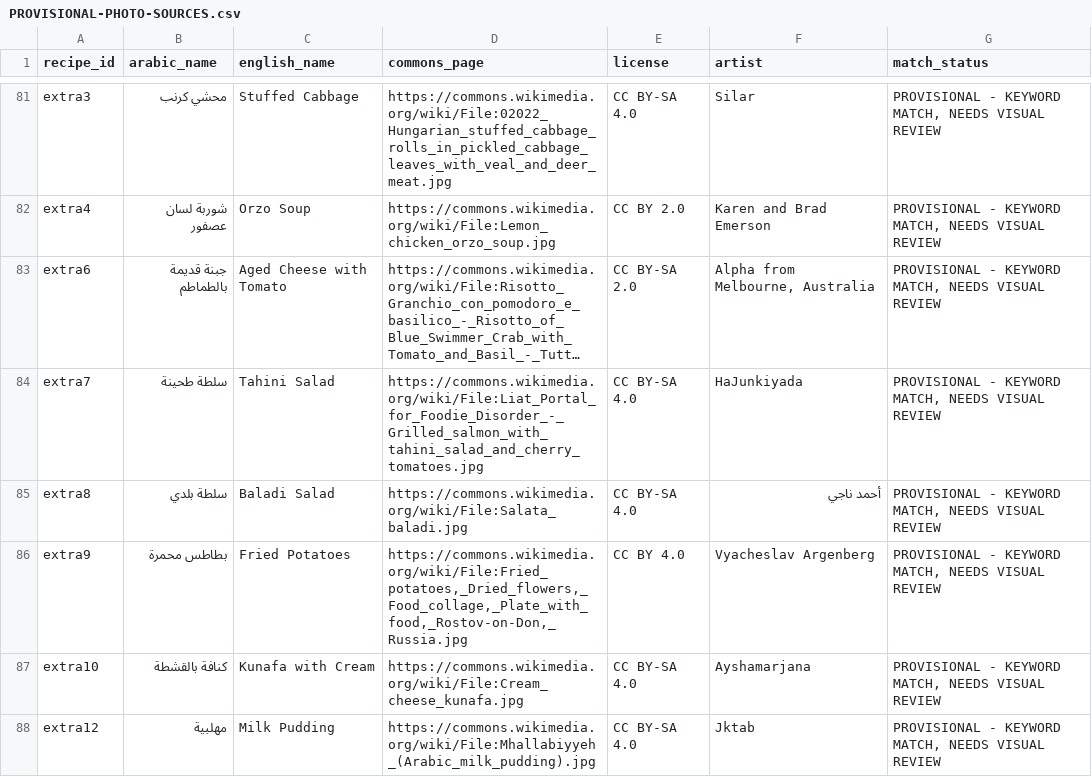
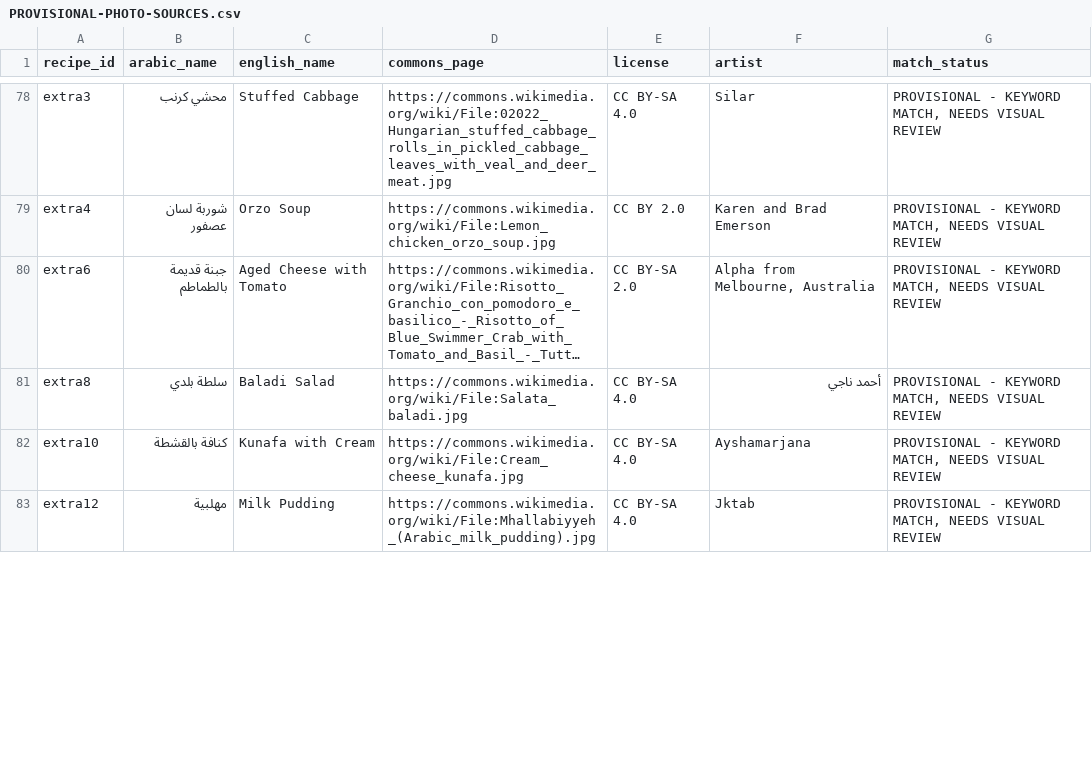
Before and after one commit to 3bHussein/Bil_Hana, a CSV file: PROVISIONAL-PHOTO-SOURCES.csv, drawn as a sheet; only a part is shown, gaps mark what is left out; long unchanged cells end in …; removed rows and columns are numbered as before the commit, all else as after; the diff covers the shown part only; the diff names each change by its address in the sheet, - before the commit and + after, or states it on an @@ line.

```diff
--- a/PROVISIONAL-PHOTO-SOURCES.csv
+++ b/PROVISIONAL-PHOTO-SOURCES.csv
-row 84: extra7 | سلطة طحينة | Tahini Salad | https://commons.wikimedia.org/wiki/File:Liat_Portal_for_Foodie_Disorder_-_Grilled_salmon_with_tahini_salad_and_cherry_tomatoes.jpg | CC BY-SA 4.0 | HaJunkiyada | PROVISIONAL - KEYWORD MATCH, NEEDS VISUAL REVIEW
-row 86: extra9 | بطاطس محمرة | Fried Potatoes | https://commons.wikimedia.org/wiki/File:Fried_potatoes,_Dried_flowers,_Food_collage,_Plate_with_food,_Rostov-on-Don,_Russia.jpg | CC BY 4.0 | Vyacheslav Argenberg | PROVISIONAL - KEYWORD MATCH, NEEDS VISUAL REVIEW
```
Also changed, not shown: 5 added rows and 3 removed rows elsewhere in this file, 5 other files.
